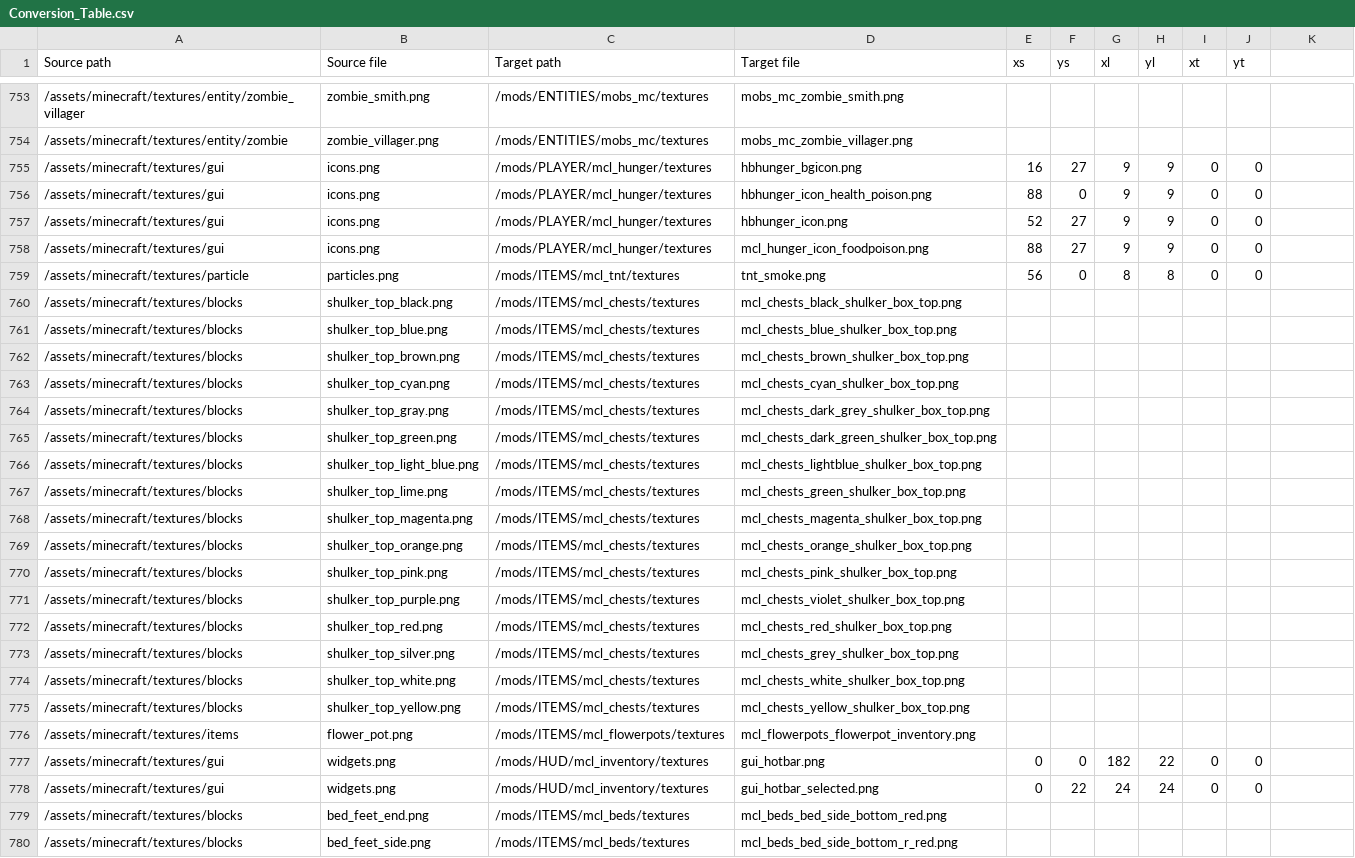
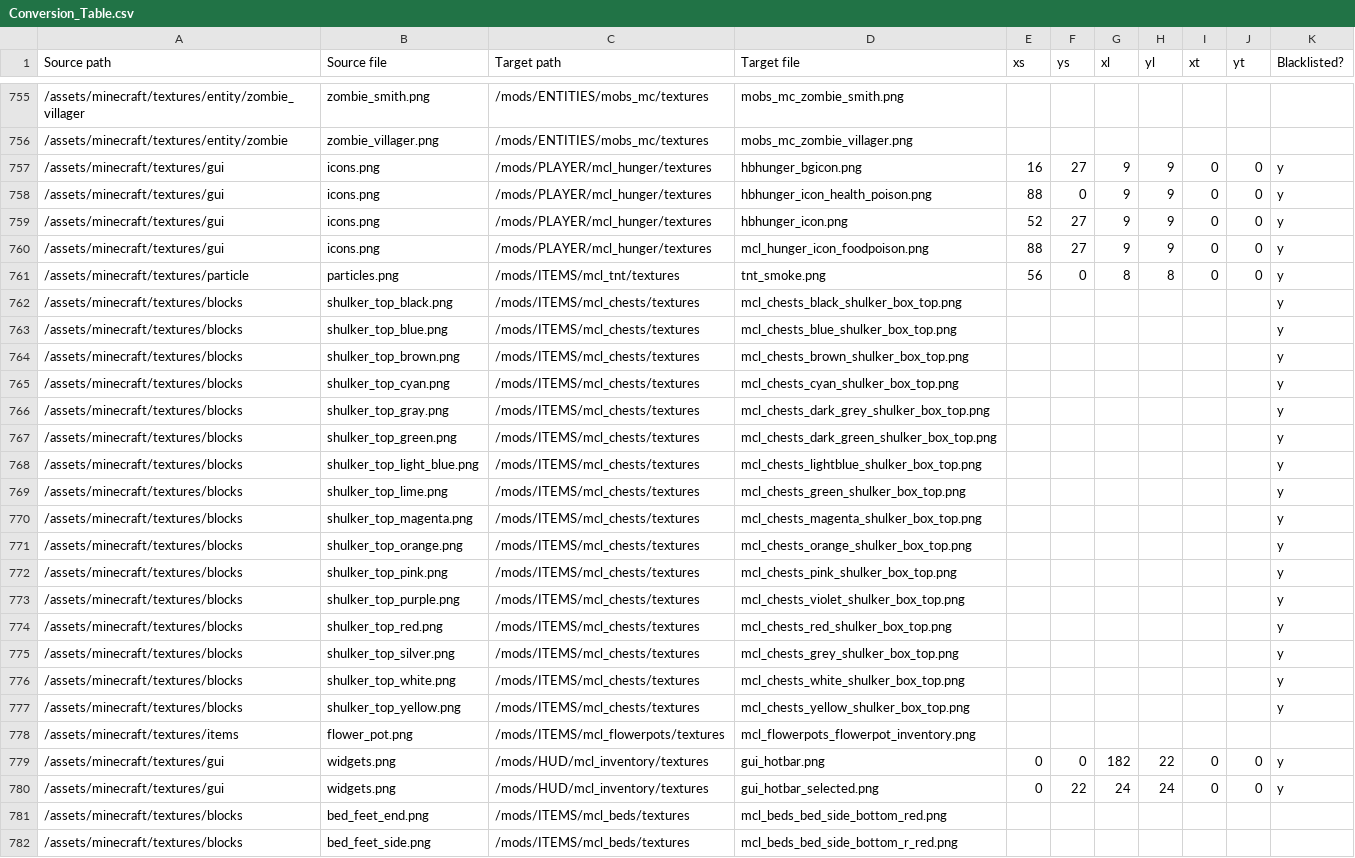
Before and after one commit to VoxeLibre/VoxeLibre, a CSV file: tools/Conversion_Table.csv, drawn as a sheet; only a part is shown, gaps mark what is left out; addresses are those after the commit; the diff covers the shown part only; the diff names each change by its address in the sheet, - before the commit and + after, or states it on an @@ line.

Commit message:
Converter: Blacklist a couple of textures

```diff
--- a/tools/Conversion_Table.csv
+++ b/tools/Conversion_Table.csv
-K1: (empty)
+K1: Blacklisted?
-K757:K777 (Blacklisted?): (empty)
+K757:K777 (Blacklisted?): y
-K779:K780 (Blacklisted?): (empty)
+K779:K780 (Blacklisted?): y
```
Also changed, not shown: 2 added rows and 73 edited cells elsewhere in this file, 1 other file.
